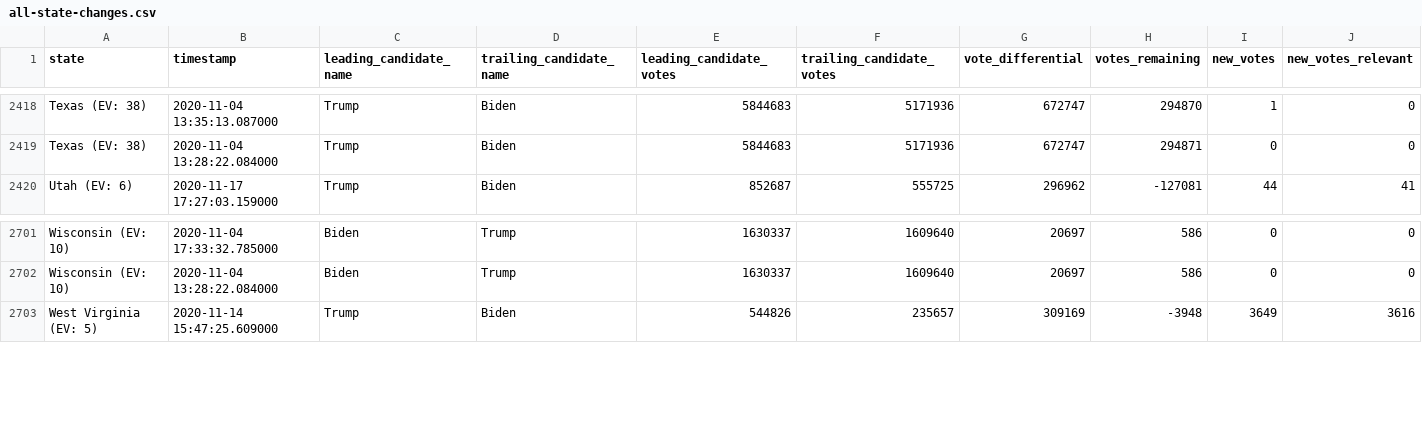
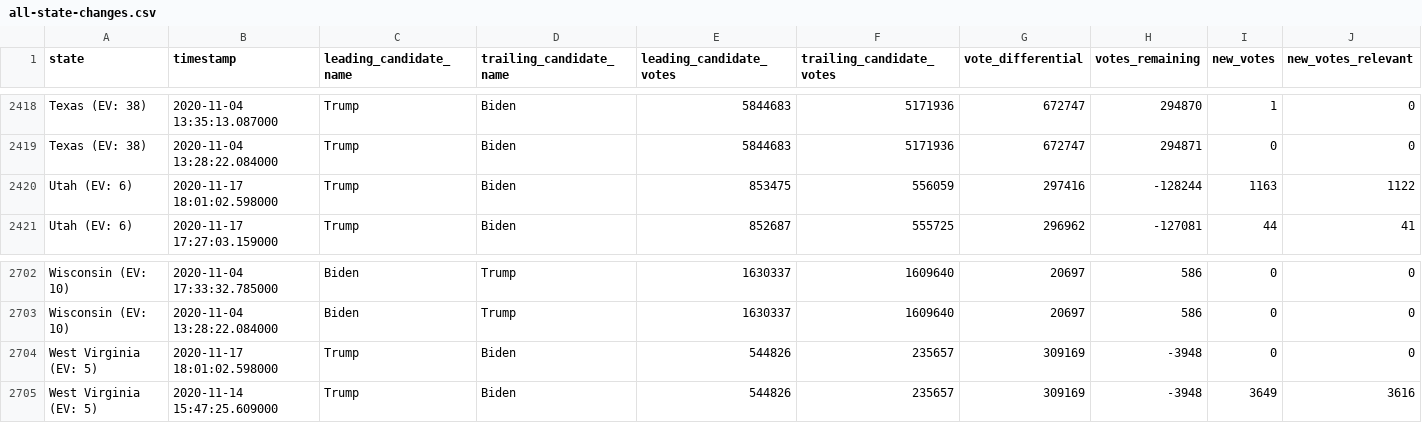
Before and after one commit to Ne02012/NYT-2020-Vote-Count_Tracker, a CSV file: all-state-changes.csv, drawn as a sheet; only a part is shown, gaps mark what is left out; rows hold the shown columns only; the diff covers the shown part only; the diff names each change by its address in the sheet, - before the commit and + after, or states it on an @@ line.

```diff
--- a/all-state-changes.csv
+++ b/all-state-changes.csv
+row 2420: Utah (EV: 6) | 2020-11-17 18:01:02.598000 | Trump | Biden | 853475 | 556059 | 297416 | -128244 | 1163 | 1122
+row 2704: West Virginia (EV: 5) | 2020-11-17 18:01:02.598000 | Trump | Biden | 544826 | 235657 | 309169 | -3948 | 0 | 0
```
Also changed, not shown: 36 edited cells elsewhere in this file, 6 other files.
